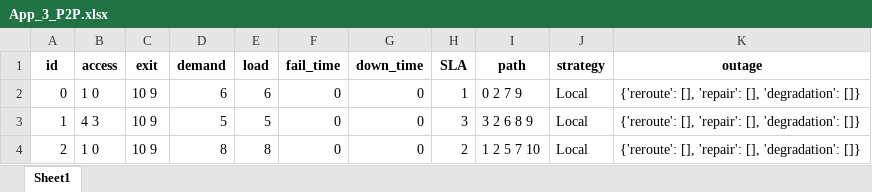
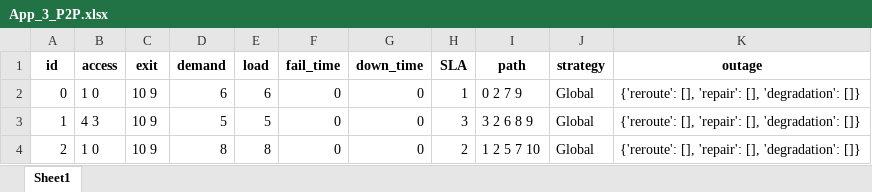
Before and after one commit to zhiweiyi11/Service_availability_evaluating_WMN, an Excel workbook: Results_Saving/Small_Scale_Network/App_3_P2P.xlsx, sheet Sheet1, drawn as a sheet; values as stored, in another font and other column widths than the file's, no borders; the diff names each change by its address in the sheet, - before the commit and + after, or states it on an @@ line.

```diff
--- a/Results_Saving/Small_Scale_Network/App_3_P2P.xlsx (sheet Sheet1)
+++ b/Results_Saving/Small_Scale_Network/App_3_P2P.xlsx (sheet Sheet1)
-J2:J4 (strategy): Local
+J2:J4 (strategy): Global
```
Also changed, not shown: Results_Saving/App_50_Demand=2_inTopo=100[for_priority_analysis].xlsx, Results_Saving/Small_Scale_Network/App_2_mesh.xlsx, 12 other files.
